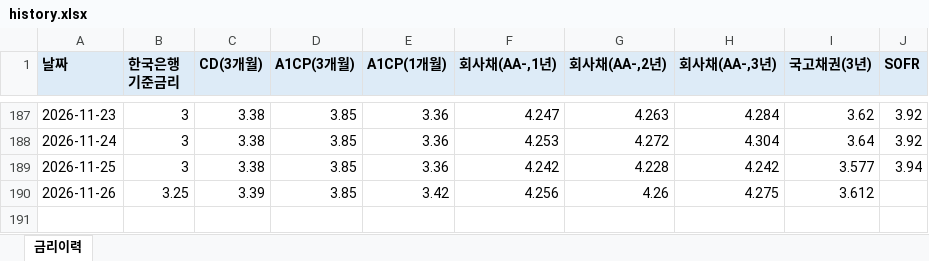
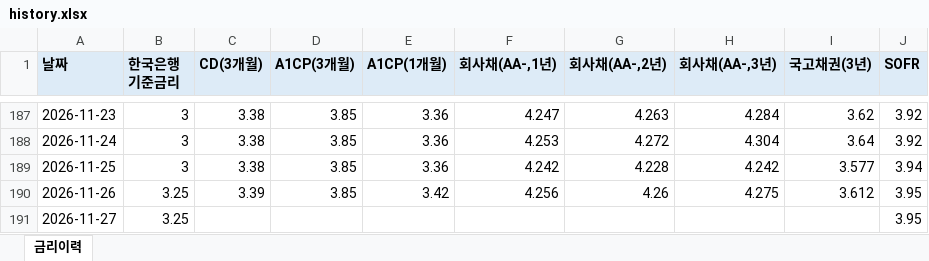
Before and after one commit to hanwha31020-bot/ratehisc, an Excel workbook: docs/data/history.xlsx, sheet 금리이력, drawn as a sheet; only a part is shown, gaps mark what is left out; values as stored, in another font and other column widths than the file's, no borders; the diff names each change by its address in the sheet, - before the commit and + after, or states it on an @@ line.

```diff
--- a/docs/data/history.xlsx (sheet 금리이력)
+++ b/docs/data/history.xlsx (sheet 금리이력)
-J190 (SOFR): (empty)
+J190 (SOFR): 3.95
+row 191: 2026-11-27 | 3.25 |  |  |  |  |  |  |  | 3.95
```
Also changed, not shown: 1 other file.
